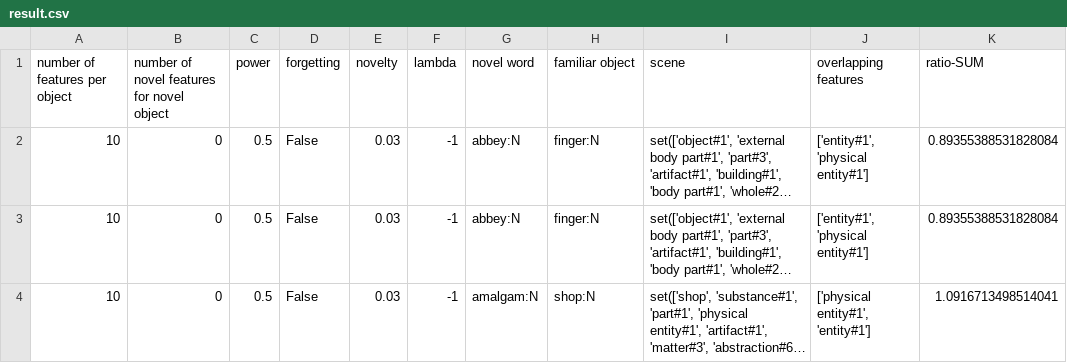
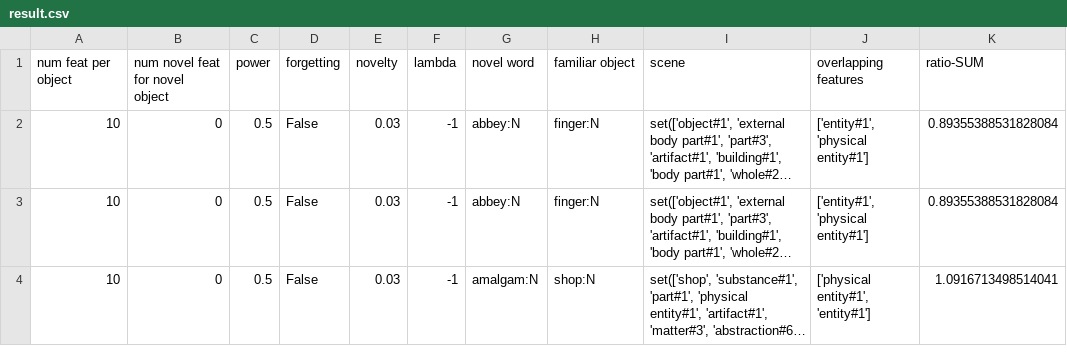
Before and after one commit to eringrant/novel-word-generalization, a CSV file: current_model/result.csv, drawn as a sheet; only a part is shown; long unchanged cells end in …; the diff names each change by its address in the sheet, - before the commit and + after, or states it on an @@ line.

Commit message:
Update result.csv

```diff
--- a/current_model/result.csv
+++ b/current_model/result.csv
-A1: number of features per object
+A1: num feat per object
-B1: number of novel features for novel object
+B1: num novel feat for novel object
```
